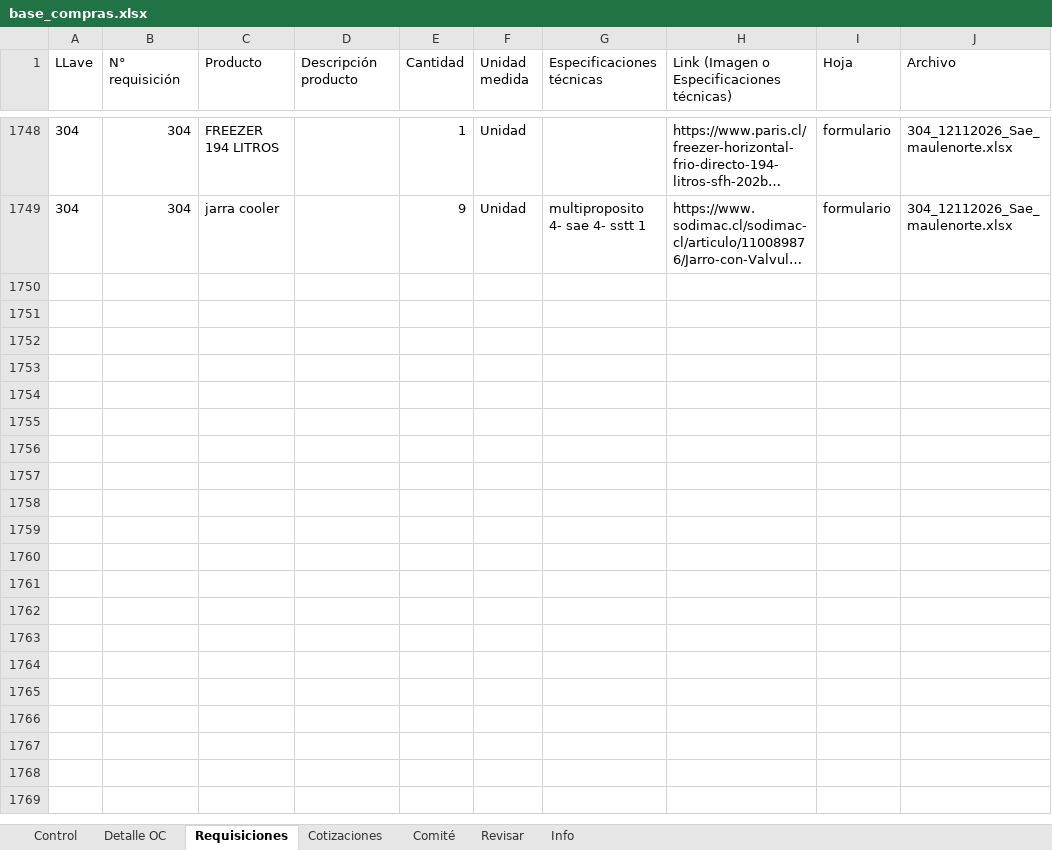
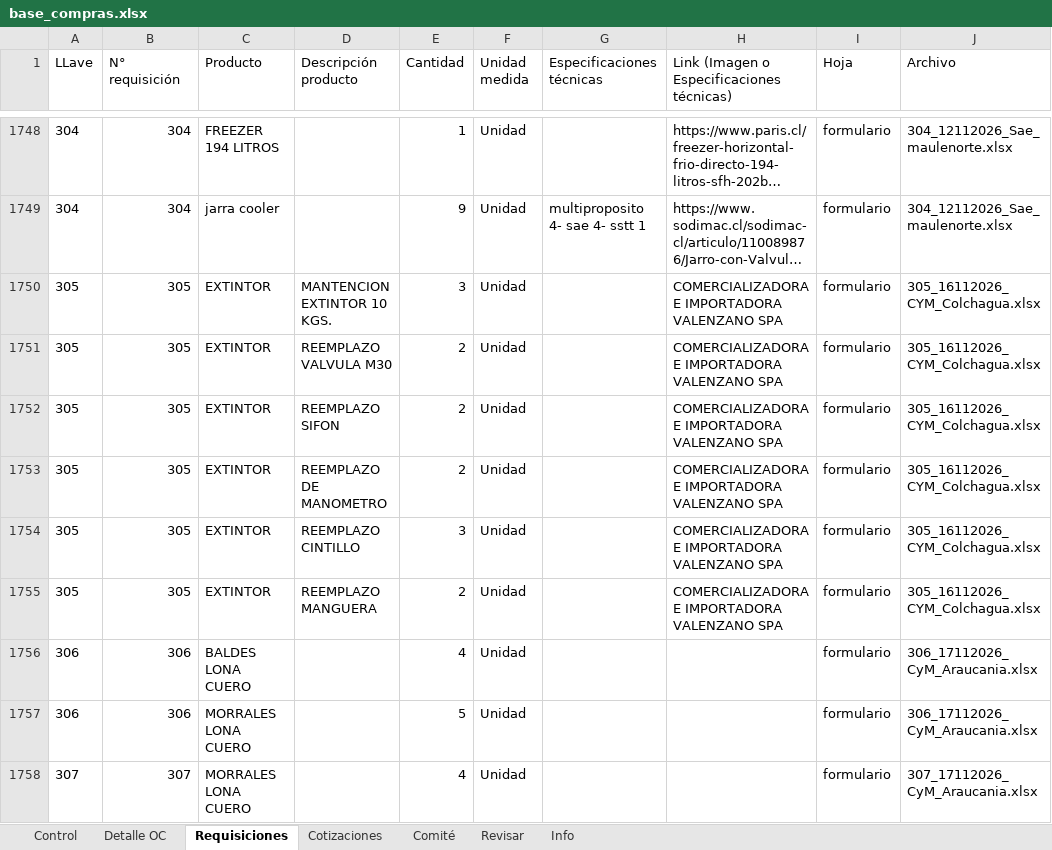
Before and after one commit to RodrigoCay/RequiAA, an Excel workbook: base_compras.xlsx, sheet Requisiciones, drawn as a sheet; only a part is shown, gaps mark what is left out; long unchanged cells end in …; values as stored, in another font and other column widths than the file's, no borders; the diff names each change by its address in the sheet, - before the commit and + after, or states it on an @@ line.

```diff
--- a/base_compras.xlsx (sheet Requisiciones)
+++ b/base_compras.xlsx (sheet Requisiciones)
+row 1750: 305 | 305 | EXTINTOR | MANTENCION EXTINTOR 10 KGS. | 3 | Unidad |  | COMERCIALIZADORA E IMPORTADORA VALENZANO SPA | formulario | 305_16112026_CYM_Colchagua.xlsx
+row 1751: 305 | 305 | EXTINTOR | REEMPLAZO VALVULA M30 | 2 | Unidad |  | COMERCIALIZADORA E IMPORTADORA VALENZANO SPA | formulario | 305_16112026_CYM_Colchagua.xlsx
+row 1752: 305 | 305 | EXTINTOR | REEMPLAZO SIFON | 2 | Unidad |  | COMERCIALIZADORA E IMPORTADORA VALENZANO SPA | formulario | 305_16112026_CYM_Colchagua.xlsx
+row 1753: 305 | 305 | EXTINTOR | REEMPLAZO DE MANOMETRO | 2 | Unidad |  | COMERCIALIZADORA E IMPORTADORA VALENZANO SPA | formulario | 305_16112026_CYM_Colchagua.xlsx
+row 1754: 305 | 305 | EXTINTOR | REEMPLAZO CINTILLO | 3 | Unidad |  | COMERCIALIZADORA E IMPORTADORA VALENZANO SPA | formulario | 305_16112026_CYM_Colchagua.xlsx
+row 1755: 305 | 305 | EXTINTOR | REEMPLAZO MANGUERA | 2 | Unidad |  | COMERCIALIZADORA E IMPORTADORA VALENZANO SPA | formulario | 305_16112026_CYM_Colchagua.xlsx
+row 1756: 306 | 306 | BALDES LONA CUERO |  | 4 | Unidad |  |  | formulario | 306_17112026_CyM_Araucania.xlsx
+row 1757: 306 | 306 | MORRALES LONA CUERO |  | 5 | Unidad |  |  | formulario | 306_17112026_CyM_Araucania.xlsx
+row 1758: 307 | 307 | MORRALES LONA CUERO |  | 4 | Unidad |  |  | formulario | 307_17112026_CyM_Araucania.xlsx
```
Also changed, not shown: sheet Detalle OC, sheet Control, sheet Cotizaciones, sheet Comité, sheet Revisar, sheet Info.
